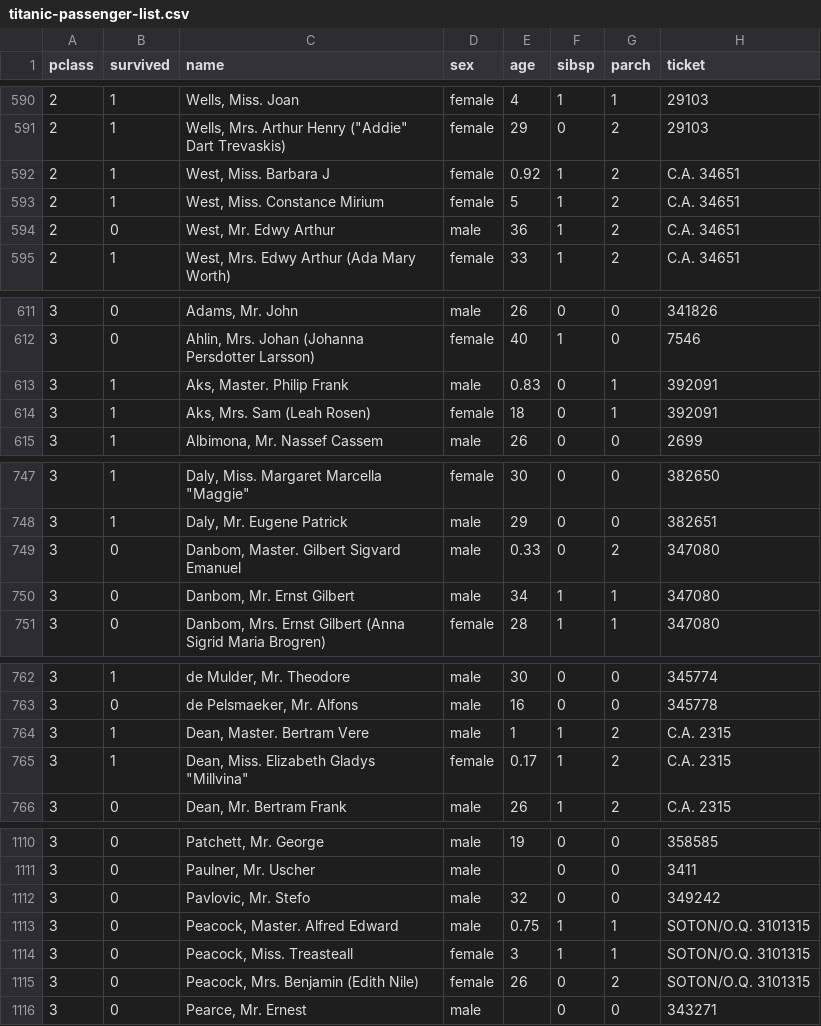
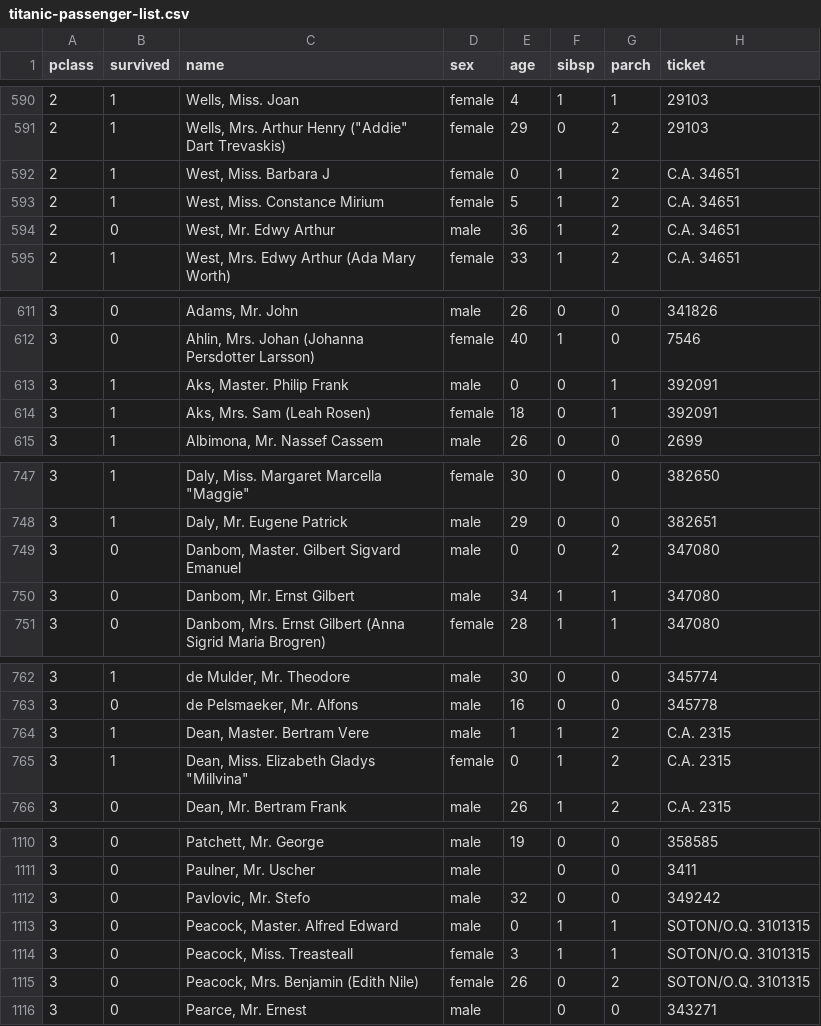
Before and after one commit to cak264/info4310_hw2, a CSV file: titanic-passenger-list.csv, drawn as a sheet; only a part is shown, gaps mark what is left out; the diff covers the shown part only; the diff names each change by its address in the sheet, - before the commit and + after, or states it on an @@ line.

```diff
--- a/titanic-passenger-list.csv
+++ b/titanic-passenger-list.csv
-E592 (age): 0.92
+E592 (age): 0
-E613 (age): 0.83
+E613 (age): 0
-E749 (age): 0.33
+E749 (age): 0
-E765 (age): 0.17
+E765 (age): 0
-E1113 (age): 0.75
+E1113 (age): 0
```
Also changed, not shown: 7 edited cells elsewhere in this file, 1 other file.
